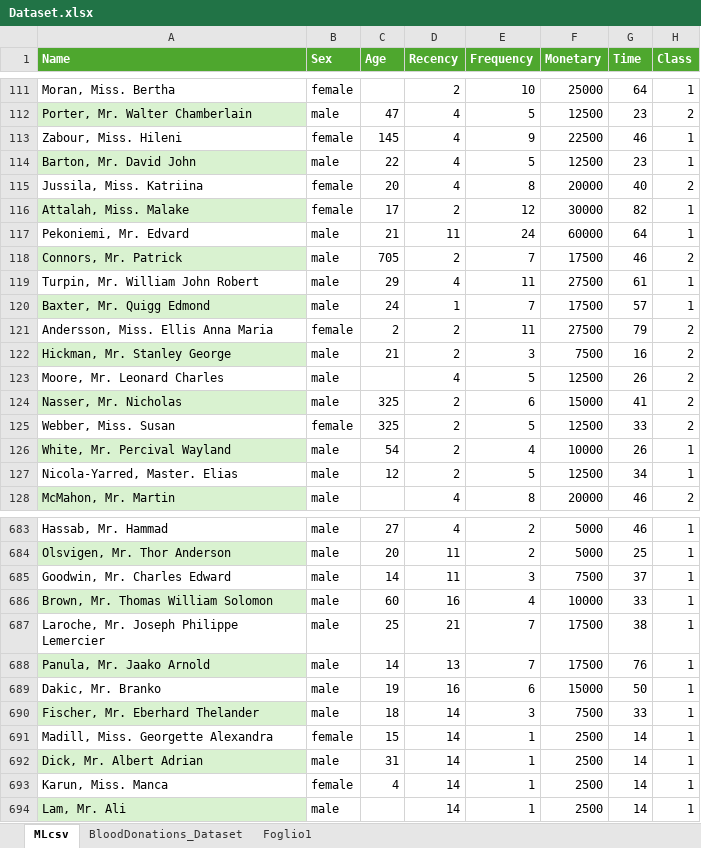
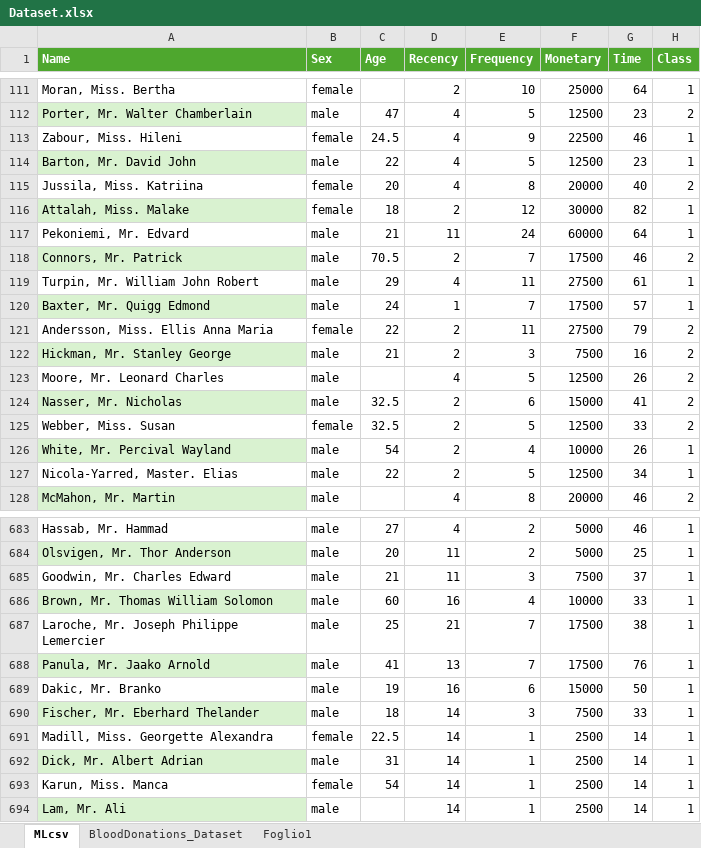
Before and after one commit to Gennywhitee/BDCM, an Excel workbook: dataset/Dataset.xlsx, sheet MLcsv, drawn as a sheet; only a part is shown, gaps mark what is left out; values as stored, in another font and other column widths than the file's, no borders; table styles not drawn; the diff covers the shown part only; the diff names each change by its address in the sheet, - before the commit and + after, or states it on an @@ line.

```diff
--- a/dataset/Dataset.xlsx (sheet MLcsv)
+++ b/dataset/Dataset.xlsx (sheet MLcsv)
-C113 (Age): 145
+C113 (Age): 24.5
-C116 (Age): 17
+C116 (Age): 18
-C118 (Age): 705
+C118 (Age): 70.5
-C121 (Age): 2
+C121 (Age): 22
-C124:C125 (Age): 325
+C124:C125 (Age): 32.5
-C127 (Age): 12
+C127 (Age): 22
-C685 (Age): 14
+C685 (Age): 21
-C688 (Age): 14
+C688 (Age): 41
-C691 (Age): 15
+C691 (Age): 22.5
-C693 (Age): 4
+C693 (Age): 54
```
Also changed, not shown: 87 edited cells elsewhere in this sheet, 1 other file.
